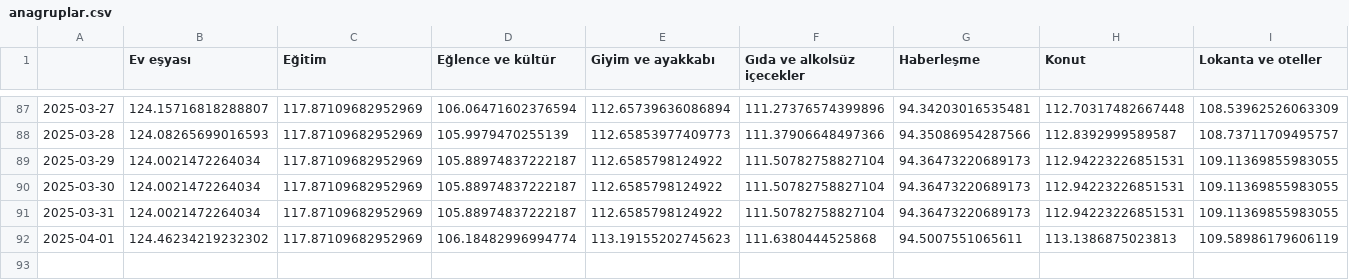
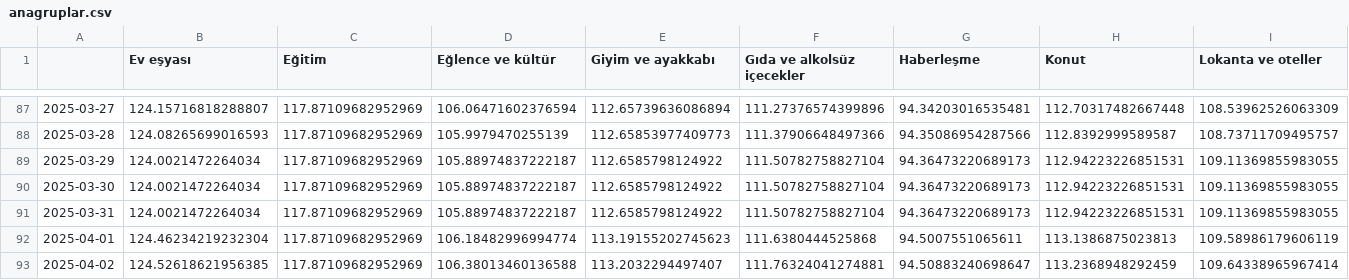
Before and after one commit to kaboya19/web-tufe-streamlit, a CSV file: anagruplar.csv, drawn as a sheet; only a part is shown, gaps mark what is left out; rows hold the shown columns only; the diff names each change by its address in the sheet, - before the commit and + after, or states it on an @@ line.

```diff
--- a/anagruplar.csv
+++ b/anagruplar.csv
-B92 (Ev eşyası): 124.46234219232302
+B92 (Ev eşyası): 124.46234219232304
+row 93: 2025-04-02 | 124.52618621956385 | 117.87109682952969 | 106.38013460136588 | 113.2032294497407 | 111.76324041274881 | 94.50883240698647 | 113.2368948292459 | 109.64338965967414
```
Also changed, not shown: gruplar.csv, gruplar_int.csv, 12 other files.
